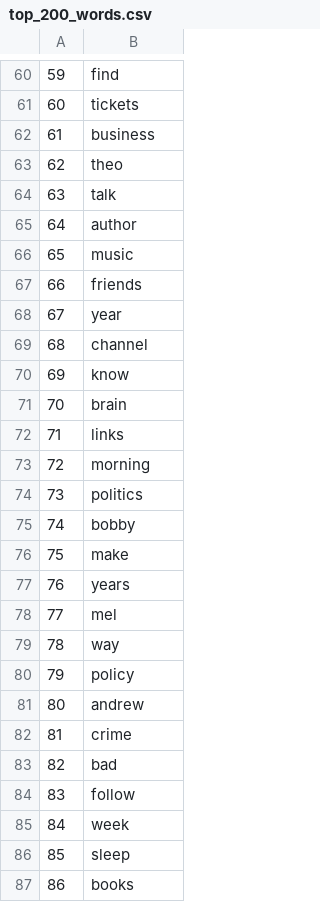
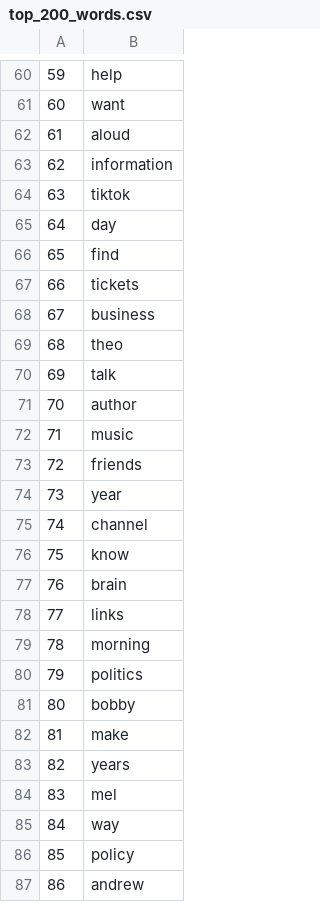
Before and after one commit to amerkelz/STAT628-Module4-Group3, a CSV file: data/top_200_words.csv, drawn as a sheet; only a part is shown, gaps mark what is left out; the diff covers the shown part only.

```diff
--- a/data/top_200_words.csv
+++ b/data/top_200_words.csv
@@ -60,28 +60,28 @@
-"59","find"
-"60","tickets"
-"61","business"
-"62","theo"
-"63","talk"
-"64","author"
-"65","music"
-"66","friends"
-"67","year"
-"68","channel"
-"69","know"
-"70","brain"
-"71","links"
-"72","morning"
-"73","politics"
-"74","bobby"
-"75","make"
-"76","years"
-"77","mel"
-"78","way"
-"79","policy"
-"80","andrew"
-"81","crime"
-"82","bad"
-"83","follow"
-"84","week"
-"85","sleep"
-"86","books"
+"59","help"
+"60","want"
+"61","aloud"
+"62","information"
+"63","tiktok"
+"64","day"
+"65","find"
+"66","tickets"
+"67","business"
+"68","theo"
+"69","talk"
+"70","author"
+"71","music"
+"72","friends"
+"73","year"
+"74","channel"
+"75","know"
+"76","brain"
+"77","links"
+"78","morning"
+"79","politics"
+"80","bobby"
+"81","make"
+"82","years"
+"83","mel"
+"84","way"
+"85","policy"
+"86","andrew"
```
Also changed, not shown: 170 edited cells elsewhere in this file.
